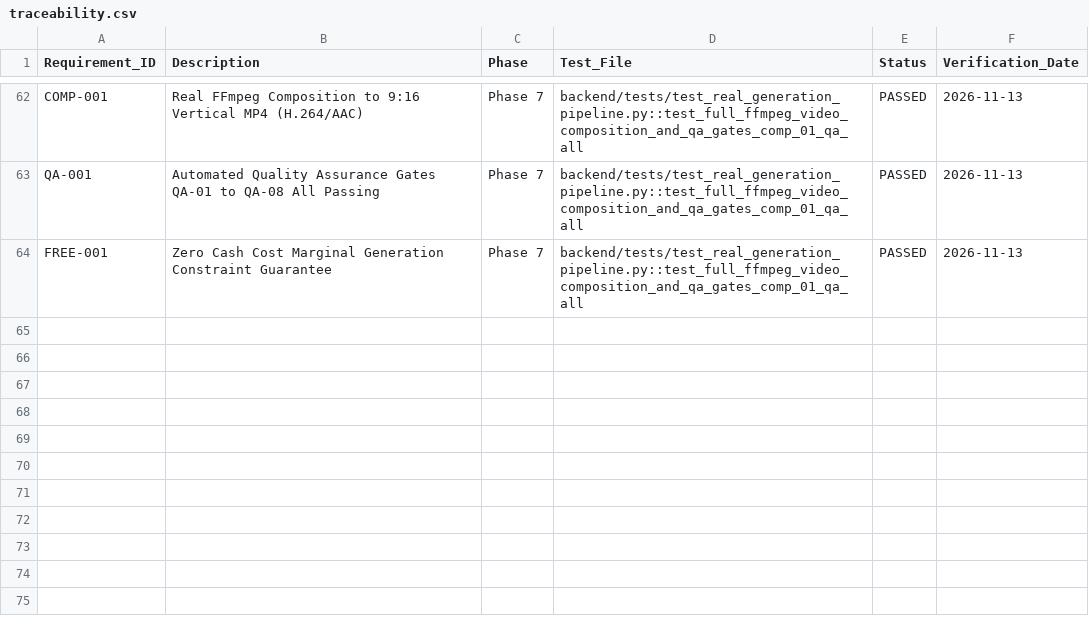
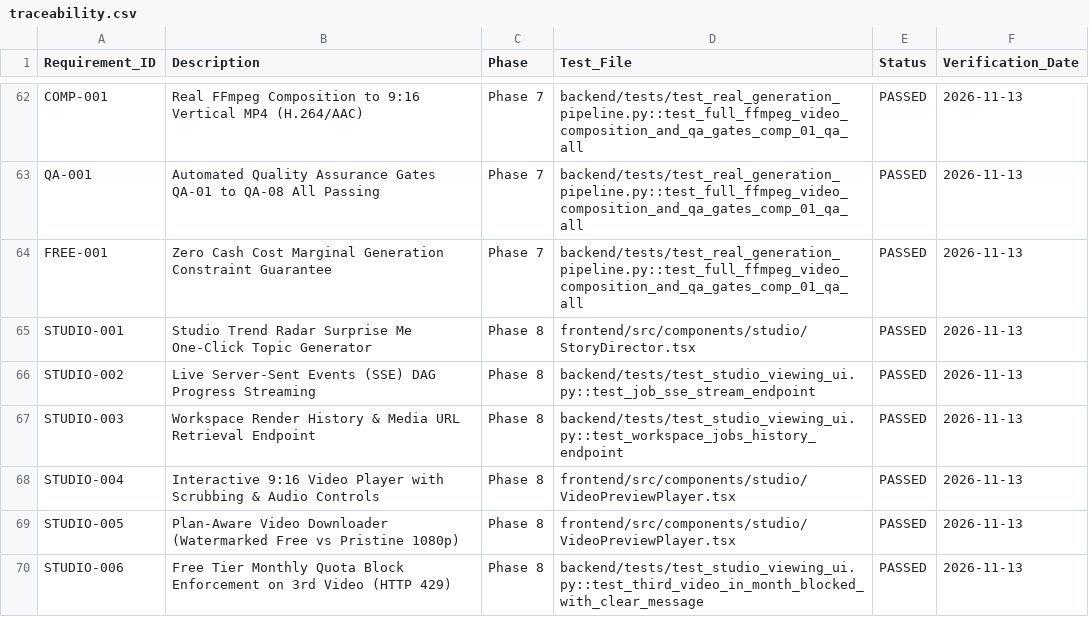
Before and after one commit to sabarinathan2114/AutoReels-Enterprise, a CSV file: docs/traceability.csv, drawn as a sheet; only a part is shown, gaps mark what is left out; the diff names each change by its address in the sheet, - before the commit and + after, or states it on an @@ line.

Commit message:
feat(phase-8): build studio viewing ui with sse live streaming, player scrubber, and quota limit gating

```diff
--- a/docs/traceability.csv
+++ b/docs/traceability.csv
+row 65: STUDIO-001 | Studio Trend Radar Surprise Me One-Click Topic Generator | Phase 8 | frontend/src/components/studio/StoryDirector.tsx | PASSED | 2026-11-13
+row 66: STUDIO-002 | Live Server-Sent Events (SSE) DAG Progress Streaming | Phase 8 | backend/tests/test_studio_viewing_ui.py::test_job_sse_stream_endpoint | PASSED | 2026-11-13
+row 67: STUDIO-003 | Workspace Render History & Media URL Retrieval Endpoint | Phase 8 | backend/tests/test_studio_viewing_ui.py::test_workspace_jobs_history_endpoint | PASSED | 2026-11-13
+row 68: STUDIO-004 | Interactive 9:16 Video Player with Scrubbing & Audio Controls | Phase 8 | frontend/src/components/studio/VideoPreviewPlayer.tsx | PASSED | 2026-11-13
+row 69: STUDIO-005 | Plan-Aware Video Downloader (Watermarked Free vs Pristine 1080p) | Phase 8 | frontend/src/components/studio/VideoPreviewPlayer.tsx | PASSED | 2026-11-13
+row 70: STUDIO-006 | Free Tier Monthly Quota Block Enforcement on 3rd Video (HTTP 429) | Phase 8 | backend/tests/test_studio_viewing_ui.py::test_third_video_in_month_blocked_with_clear_message | PASSED | 2026-11-13
```
Also changed, not shown: 6 other files.
